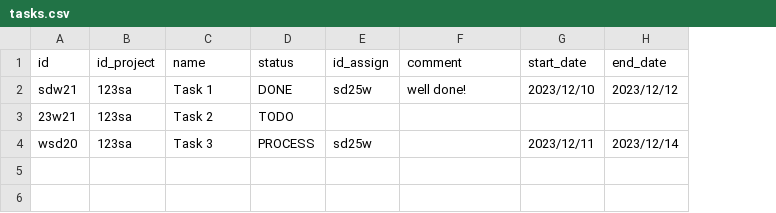
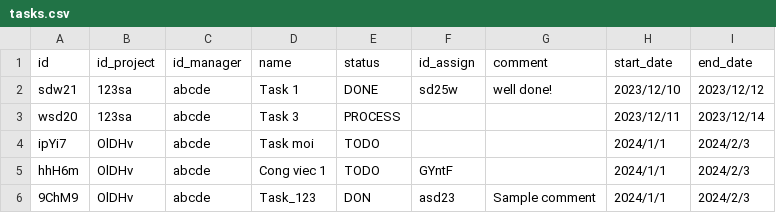
Before and after one commit to letuan279/LTM, a CSV file: server/data/tasks.csv, drawn as a sheet; removed rows and columns are numbered as before the commit, all else as after; the diff names each change by its address in the sheet, - before the commit and + after, or states it on an @@ line.

Commit message:
Update API Task

```diff
--- a/server/data/tasks.csv
+++ b/server/data/tasks.csv
+column C (id_manager), rows 2-3: abcde | abcde
-row 3: 23w21 | 123sa | Task 2 | TODO
-F3 (id_assign): sd25w
+F3 (id_assign): (empty)
+row 4: ipYi7 | OlDHv | abcde | Task moi | TODO |  |  | 2024/1/1 | 2024/2/3
+row 5: hhH6m | OlDHv | abcde | Cong viec 1 | TODO | GYntF |  | 2024/1/1 | 2024/2/3
+row 6: 9ChM9 | OlDHv | abcde | Task_123 | DON | asd23 | Sample comment | 2024/1/1 | 2024/2/3
```
Also changed, not shown: 9 other files.
